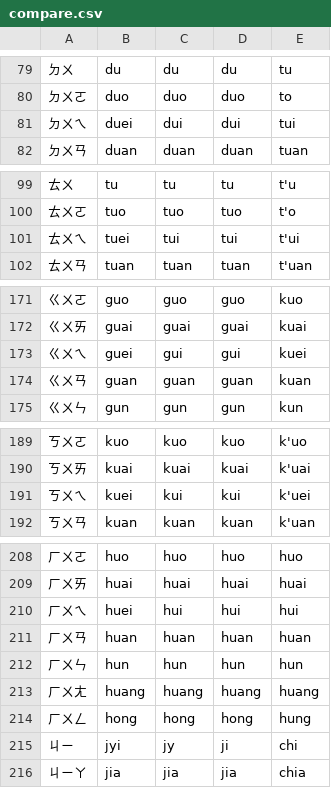
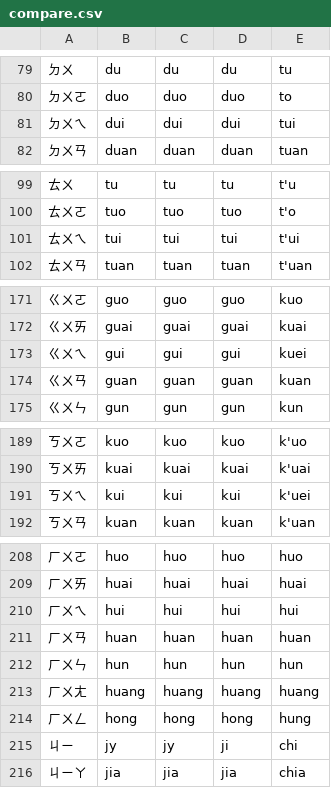
Before and after one commit to phlinhng/Putong-Hua-Pinyin, a CSV file: compare.csv, drawn as a sheet; only a part is shown, gaps mark what is left out; the diff covers the shown part only.

Commit message:
Update compare.csv

```diff
--- a/compare.csv
+++ b/compare.csv
@@ -80,3 +80,3 @@
 ㄉㄨㄛ,duo,duo,duo,to,
-ㄉㄨㄟ,duei,dui,dui,tui,
+ㄉㄨㄟ,dui,dui,dui,tui,
 ㄉㄨㄢ,duan,duan,duan,tuan,
@@ -100,3 +100,3 @@
 ㄊㄨㄛ,tuo,tuo,tuo,t'o,
-ㄊㄨㄟ,tuei,tui,tui,t'ui,
+ㄊㄨㄟ,tui,tui,tui,t'ui,
 ㄊㄨㄢ,tuan,tuan,tuan,t'uan,
@@ -172,3 +172,3 @@
 ㄍㄨㄞ,guai,guai,guai,kuai,
-ㄍㄨㄟ,guei,gui,gui,kuei,
+ㄍㄨㄟ,gui,gui,gui,kuei,
 ㄍㄨㄢ,guan,guan,guan,kuan,
@@ -190,3 +190,3 @@
 ㄎㄨㄞ,kuai,kuai,kuai,k'uai,
-ㄎㄨㄟ,kuei,kui,kui,k'uei,
+ㄎㄨㄟ,kui,kui,kui,k'uei,
 ㄎㄨㄢ,kuan,kuan,kuan,k'uan,
@@ -209,3 +209,3 @@
 ㄏㄨㄞ,huai,huai,huai,huai,
-ㄏㄨㄟ,huei,hui,hui,hui,
+ㄏㄨㄟ,hui,hui,hui,hui,
 ㄏㄨㄢ,huan,huan,huan,huan,
@@ -214,3 +214,3 @@
 ㄏㄨㄥ,hong,hong,hong,hung,
-ㄐㄧ,jyi,jy,ji,chi,
+ㄐㄧ,jy,jy,ji,chi,
 ㄐㄧㄚ,jia,jia,jia,chia,
```
Also changed, not shown: 8 edited cells elsewhere in this file.
